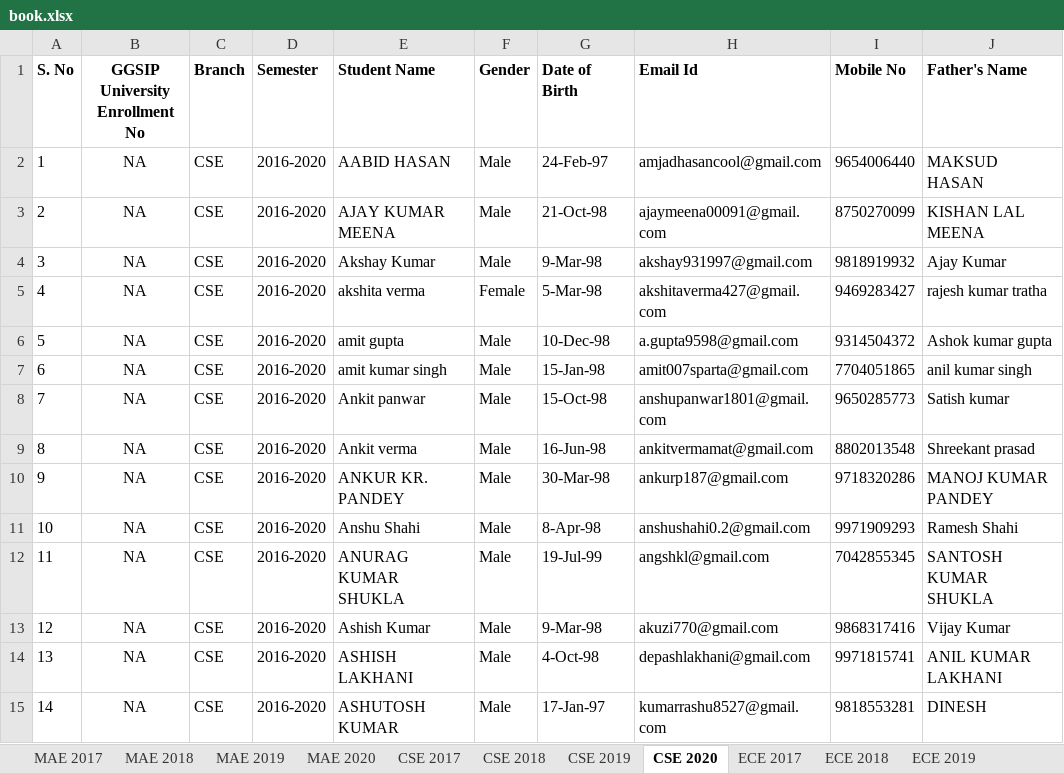
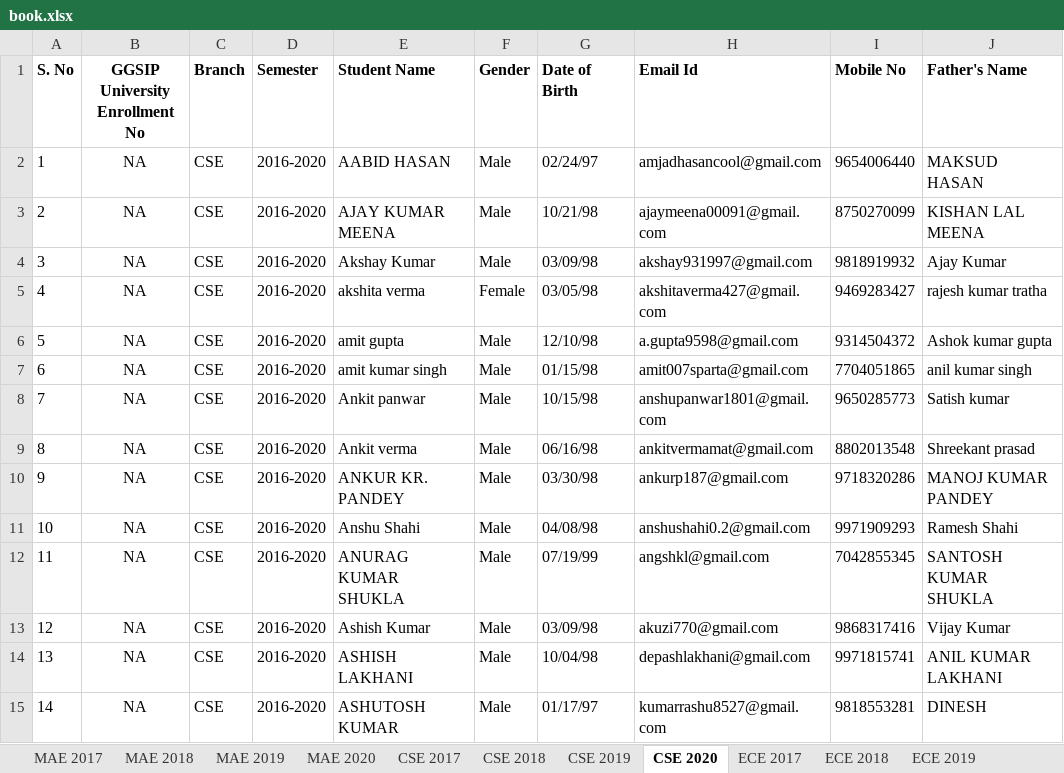
Before and after one commit to kshavv/birthday_messages, an Excel workbook: data/book.xlsx, sheet CSE 2020, drawn as a sheet; only a part is shown; values as stored, in another font and other column widths than the file's, no borders; the diff covers the shown part only; the diff names each change by its address in the sheet, - before the commit and + after, or states it on an @@ line.

```diff
--- a/data/book.xlsx (sheet CSE 2020)
+++ b/data/book.xlsx (sheet CSE 2020)
-G2 (Date of Birth): 24-Feb-97
+G2 (Date of Birth): 02/24/97
-G3 (Date of Birth): 21-Oct-98
+G3 (Date of Birth): 10/21/98
-G4 (Date of Birth): 9-Mar-98
+G4 (Date of Birth): 03/09/98
-G5 (Date of Birth): 5-Mar-98
+G5 (Date of Birth): 03/05/98
-G6 (Date of Birth): 10-Dec-98
+G6 (Date of Birth): 12/10/98
-G7 (Date of Birth): 15-Jan-98
+G7 (Date of Birth): 01/15/98
-G8 (Date of Birth): 15-Oct-98
+G8 (Date of Birth): 10/15/98
-G9 (Date of Birth): 16-Jun-98
+G9 (Date of Birth): 06/16/98
-G10 (Date of Birth): 30-Mar-98
+G10 (Date of Birth): 03/30/98
-G11 (Date of Birth): 8-Apr-98
+G11 (Date of Birth): 04/08/98
-G12 (Date of Birth): 19-Jul-99
+G12 (Date of Birth): 07/19/99
-G13 (Date of Birth): 9-Mar-98
+G13 (Date of Birth): 03/09/98
-G14 (Date of Birth): 4-Oct-98
+G14 (Date of Birth): 10/04/98
-G15 (Date of Birth): 17-Jan-97
+G15 (Date of Birth): 01/17/97
```
Also changed, not shown: 56 edited cells elsewhere in this sheet, 9 other files.
